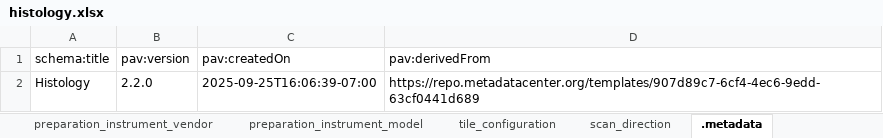
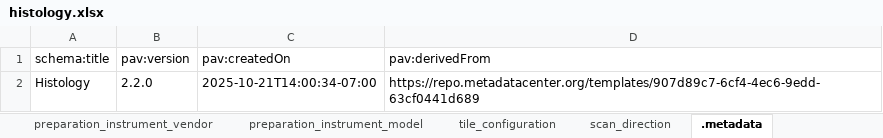
Before and after one commit to hubmapconsortium/dataset-metadata-spreadsheet, an Excel workbook: histology/latest/histology.xlsx, sheet .metadata, drawn as a sheet; values as stored, in another font and other column widths than the file's, no borders; the diff names each change by its address in the sheet, - before the commit and + after, or states it on an @@ line.

Commit message:
Update Histology metadata template to use updated field descriptions

```diff
--- a/histology/latest/histology.xlsx (sheet .metadata)
+++ b/histology/latest/histology.xlsx (sheet .metadata)
-C2 (pav:createdOn): 2025-09-25T16:06:39-07:00
+C2 (pav:createdOn): 2025-10-21T14:00:34-07:00
```
Also changed, not shown: sheet dataset_type, histology/v2.2.0/histology-v2.2.0.xlsx, 4 other files.
